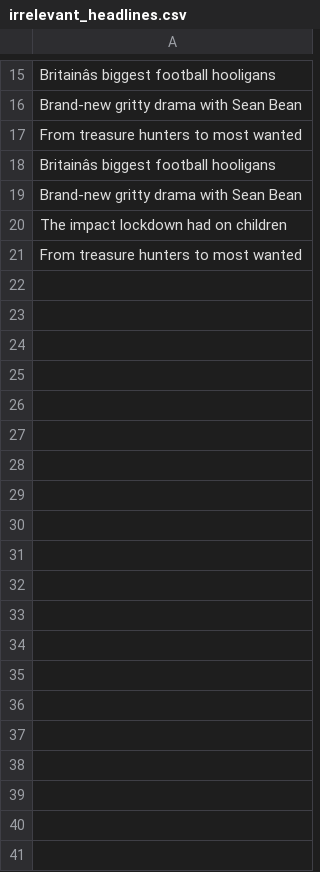
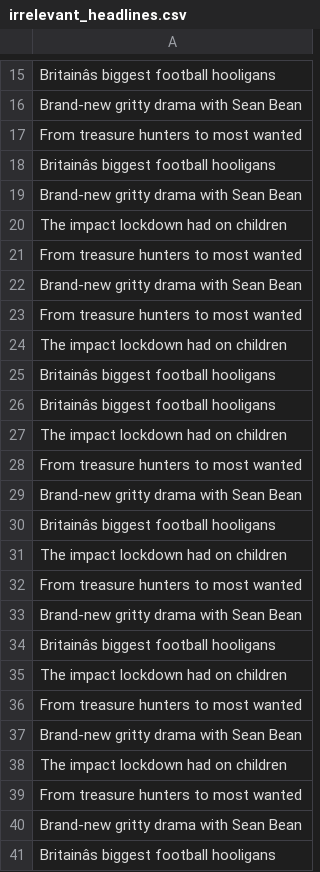
Before and after one commit to sc21td/Dissertation, a CSV file: irrelevant_headlines.csv, drawn as a sheet; only a part is shown, gaps mark what is left out; the diff covers the shown part only; the diff names each change by its address in the sheet, - before the commit and + after, or states it on an @@ line.

Commit message:
Adding minor file changes, irrelevant headlines additions

```diff
--- a/irrelevant_headlines.csv
+++ b/irrelevant_headlines.csv
+row 22: Brand-new gritty drama with Sean Bean
+row 23: From treasure hunters to most wanted
+row 24: The impact lockdown had on children
+row 25: Britainâs biggest football hooligans
+row 26: Britainâs biggest football hooligans
+row 27: The impact lockdown had on children
+row 28: From treasure hunters to most wanted
+row 29: Brand-new gritty drama with Sean Bean
+row 30: Britainâs biggest football hooligans
+row 31: The impact lockdown had on children
+row 32: From treasure hunters to most wanted
+row 33: Brand-new gritty drama with Sean Bean
+row 34: Britainâs biggest football hooligans
+row 35: The impact lockdown had on children
+row 36: From treasure hunters to most wanted
+row 37: Brand-new gritty drama with Sean Bean
+row 38: The impact lockdown had on children
+row 39: From treasure hunters to most wanted
+row 40: Brand-new gritty drama with Sean Bean
+row 41: Britainâs biggest football hooligans
```
Also changed, not shown: 15 added rows elsewhere in this file, 16 other files.
